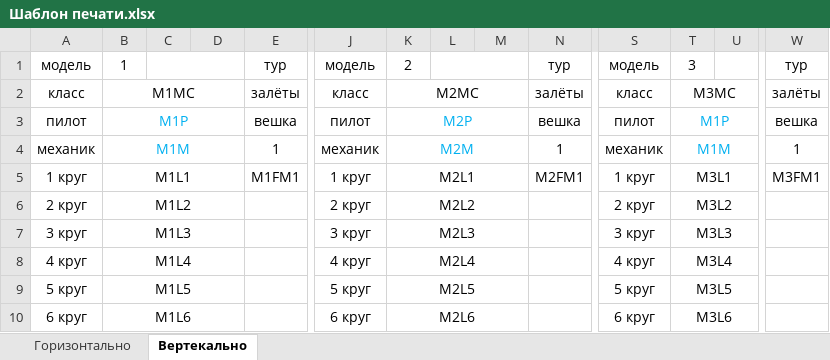
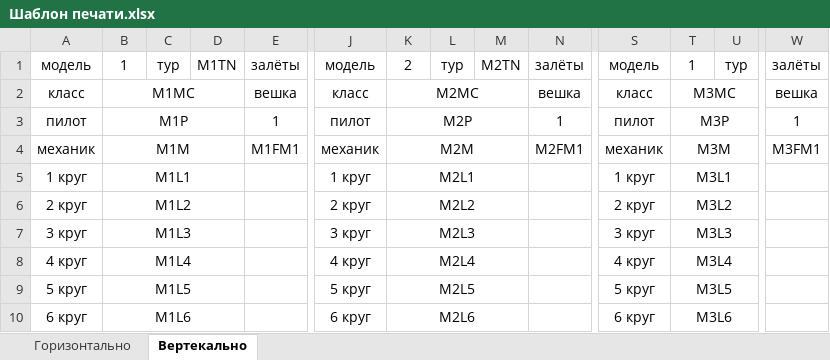
Before and after one commit to FreezeEngine/TimerModel, an Excel workbook: TimerModel/TimerModel/Templates/Шаблон печати.xlsx, sheet Вертекально, drawn as a sheet; only a part is shown, gaps mark what is left out; values as stored, in another font and other column widths than the file's, no borders; removed rows and columns are numbered as before the commit, all else as after; rows hold the shown columns only; the diff covers the shown part only; the diff names each change by its address in the sheet, - before the commit and + after, or states it on an @@ line.

Commit message:
Update

```diff
--- a/TimerModel/TimerModel/Templates/Шаблон печати.xlsx (sheet Вертекально)
+++ b/TimerModel/TimerModel/Templates/Шаблон печати.xlsx (sheet Вертекально)
-row 1: модель | 1 |  |  | тур | модель | 2 |  |  | тур | модель | 3 |  | тур
+row 1: модель | 1 | тур | M1TN | залёты | модель | 2 | тур | M2TN | залёты | модель | 1 | тур | залёты
-E2: залёты
+E2: вешка
-N2: залёты
+N2: вешка
-W2: залёты
+W2: вешка
-row 3: пилот | M1P |  |  | вешка | пилот | M2P |  |  | вешка | пилот | M1P |  | вешка
-A3: механик
+A3: пилот
-B3: M1M
+B3: M1P
-B3 text colour: #00B0F0
+B3 text colour: black
-J3: механик
+J3: пилот
-K3: M2M
+K3: M2P
-K3 text colour: #00B0F0
+K3 text colour: black
-S3: механик
+S3: пилот
-T3: M1M
+T3: M3P
-T3 text colour: #00B0F0
+T3 text colour: black
-A4: 1 круг
+A4: механик
-B4: M1L1
+B4: M1M
-J4: 1 круг
+J4: механик
-K4: M2L1
+K4: M2M
-S4: 1 круг
+S4: механик
-T4: M3L1
+T4: M3M
+row 5: 1 круг | M1L1 |  |  |  | 1 круг | M2L1 |  |  |  | 1 круг | M3L1
```
Also changed, not shown: 2 added rows, 2 removed rows, 15 edited cells and cell formats elsewhere in this sheet, sheet Горизонтально.
